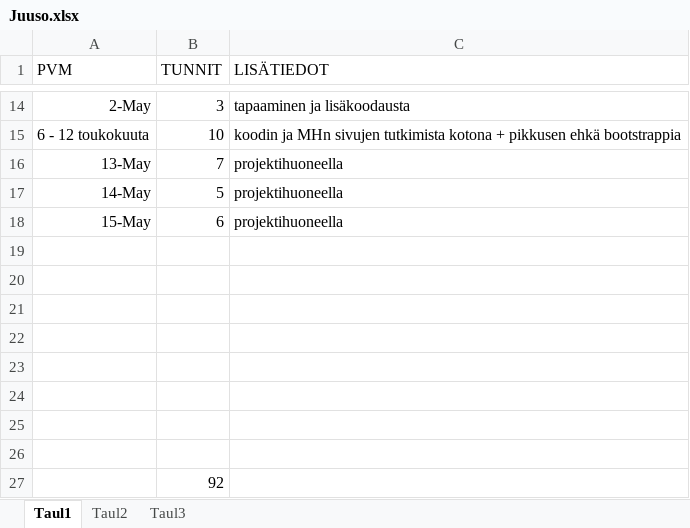
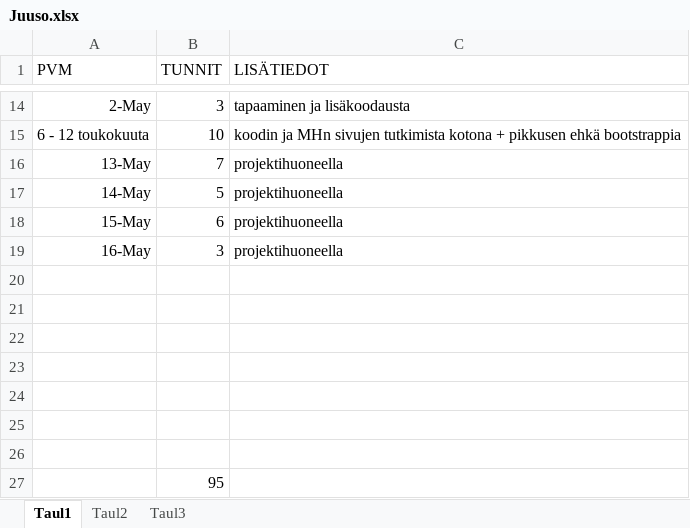
Before and after one commit to epiphone/tiea207_c2264, an Excel workbook: TyoTunnit/Juuso.xlsx, sheet Taul1, drawn as a sheet; only a part is shown, gaps mark what is left out; values as stored, in another font and other column widths than the file's, no borders; removed rows and columns are numbered as before the commit, all else as after; the diff names each change by its address in the sheet, - before the commit and + after, or states it on an @@ line.

Commit message:
tyotunteja

```diff
--- a/TyoTunnit/Juuso.xlsx (sheet Taul1)
+++ b/TyoTunnit/Juuso.xlsx (sheet Taul1)
+row 19: 16-May | 3 | projektihuoneella
-row 26: (empty)
-B27 (TUNNIT): 92
+B27 (TUNNIT): 95
```
